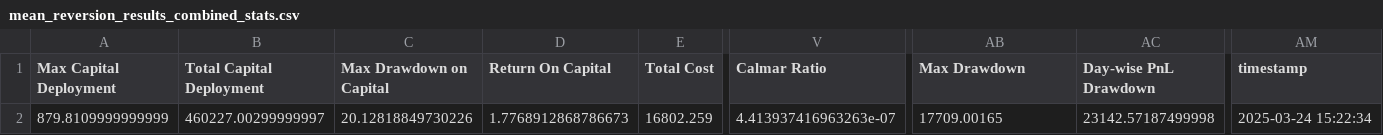
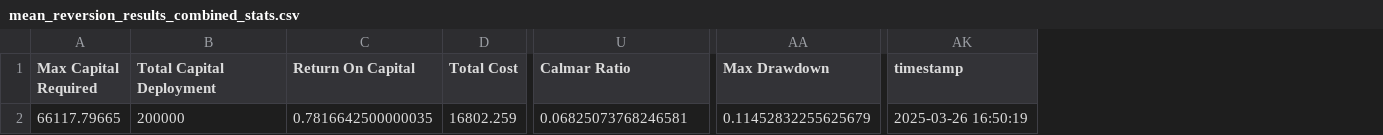
Before and after one commit to Jay4Codes/Qode-Backtesting-Strategies, a CSV file: mean_reversion_results_combined_stats.csv, drawn as a sheet; only a part is shown, gaps mark what is left out; removed rows and columns are numbered as before the commit, all else as after; the diff names each change by its address in the sheet, - before the commit and + after, or states it on an @@ line.

```diff
--- a/mean_reversion_results_combined_stats.csv
+++ b/mean_reversion_results_combined_stats.csv
-column A (Max Capital Deployment), row 2: 879.8109999999999
+column A (Max Capital Required), row 2: 66117.79665
-column C (Max Drawdown on Capital), row 2: 20.12818849730226
-column AC (Day-wise PnL Drawdown), row 2: 23142.57187499998
-B2 (Total Capital Deployment): 460227.00299999997
+B2 (Total Capital Deployment): 200000
-C2 (Return On Capital): 1.7768912868786673
+C2 (Return On Capital): 0.7816642500000035
-U2 (Calmar Ratio): 4.413937416963263e-07
+U2 (Calmar Ratio): 0.06825073768246581
-AA2 (Max Drawdown): 17709.00165
+AA2 (Max Drawdown): 0.11452832255625679
-AK2 (timestamp): 2025-03-24 15:22:34
+AK2 (timestamp): 2025-03-26 16:50:19
```
Also changed, not shown: directional_results_combined_stats.csv, semi_directional_results_combined_stats.csv, 8 other files.
